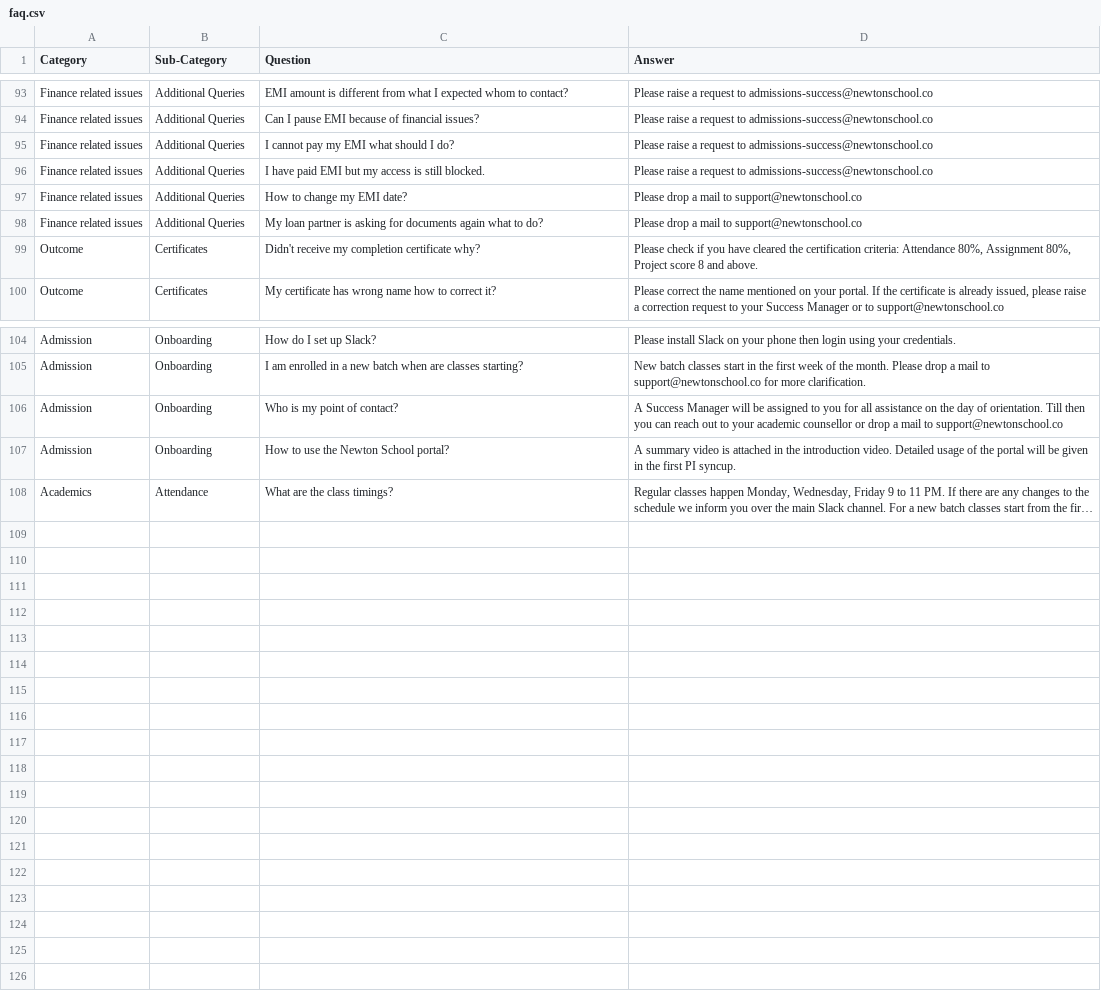
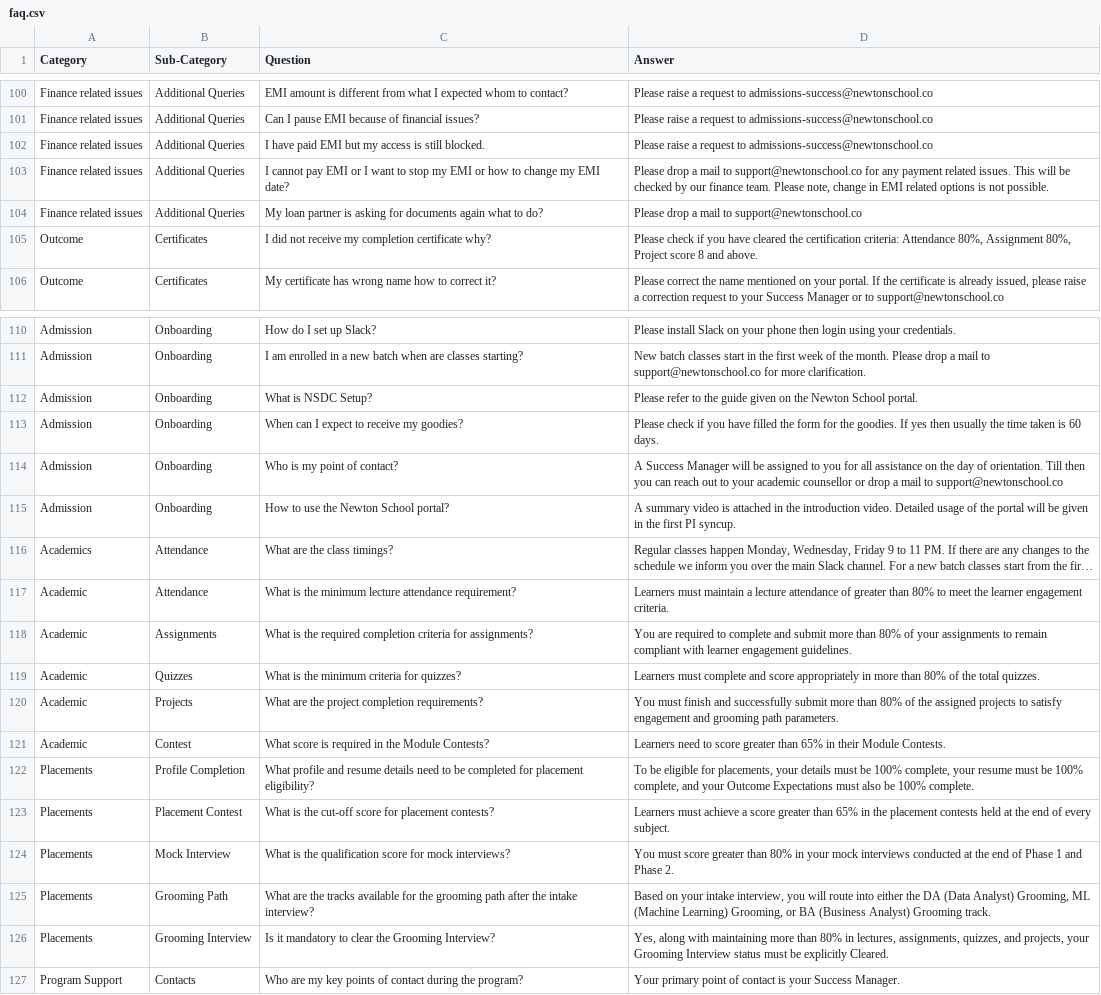
Before and after one commit to geetikasaha/zoro-bot, a CSV file: faq.csv, drawn as a sheet; only a part is shown, gaps mark what is left out; long unchanged cells end in …; removed rows and columns are numbered as before the commit, all else as after; the diff covers the shown part only; the diff names each change by its address in the sheet, - before the commit and + after, or states it on an @@ line.

```diff
--- a/faq.csv
+++ b/faq.csv
-row 95: Finance related issues | Additional Queries | I cannot pay my EMI what should I do? | Please raise a request to admissions-success@newtonschool.co
-C103 (Question): How to change…
+C103 (Question): I cannot pay EMI or I want to stop my EMI or how to change…
-D103 (Answer): …to support@newtonschool.co
+D103 (Answer): …to support@newtonschool.co for any payment related issues. This will be checked by our finance team. Please note, change in EMI related options is not possible.
-C105 (Question): Didn't receive my…
+C105 (Question): I did not receive my…
+row 112: Admission | Onboarding | What is NSDC Setup? | Please refer to the guide given on the Newton School portal.
+row 113: Admission | Onboarding | When can I expect to receive my goodies? | Please check if you have filled the form for the goodies. If yes then usually the time taken is 60 days.
+row 117: Academic | Attendance | What is the minimum lecture attendance requirement? | Learners must maintain a lecture attendance of greater than 80% to meet the learner engagement criteria.
+row 118: Academic | Assignments | What is the required completion criteria for assignments? | You are required to complete and submit more than 80% of your assignments to remain compliant with learner engagement guidelines.
+row 119: Academic | Quizzes | What is the minimum criteria for quizzes? | Learners must complete and score appropriately in more than 80% of the total quizzes.
+row 120: Academic | Projects | What are the project completion requirements? | You must finish and successfully submit more than 80% of the assigned projects to satisfy engagement and grooming path parameters.
+row 121: Academic | Contest | What score is required in the Module Contests? | Learners need to score greater than 65% in their Module Contests.
+row 122: Placements | Profile Completion | What profile and resume details need to be completed for placement eligibility? | To be eligible for placements, your details must be 100% complete, your resume must be 100% complete, and your Outcome Expectations must also be 100% complete.
+row 123: Placements | Placement Contest | What is the cut-off score for placement contests? | Learners must achieve a score greater than 65% in the placement contests held at the end of every subject.
+row 124: Placements | Mock Interview | What is the qualification score for mock interviews? | You must score greater than 80% in your mock interviews conducted at the end of Phase 1 and Phase 2.
+row 125: Placements | Grooming Path | What are the tracks available for the grooming path after the intake interview? | Based on your intake interview, you will route into either the DA (Data Analyst) Grooming, ML (Machine Learning) Grooming, or BA (Business Analyst) Grooming track.
+row 126: Placements | Grooming Interview | Is it mandatory to clear the Grooming Interview? | Yes, along with maintaining more than 80% in lectures, assignments, quizzes, and projects, your Grooming Interview status must be explicitly Cleared.
+row 127: Program Support | Contacts | Who are my key points of contact during the program? | Your primary point of contact is your Success Manager.
```
Also changed, not shown: 8 added rows, 1 removed row and 37 edited cells elsewhere in this file.
